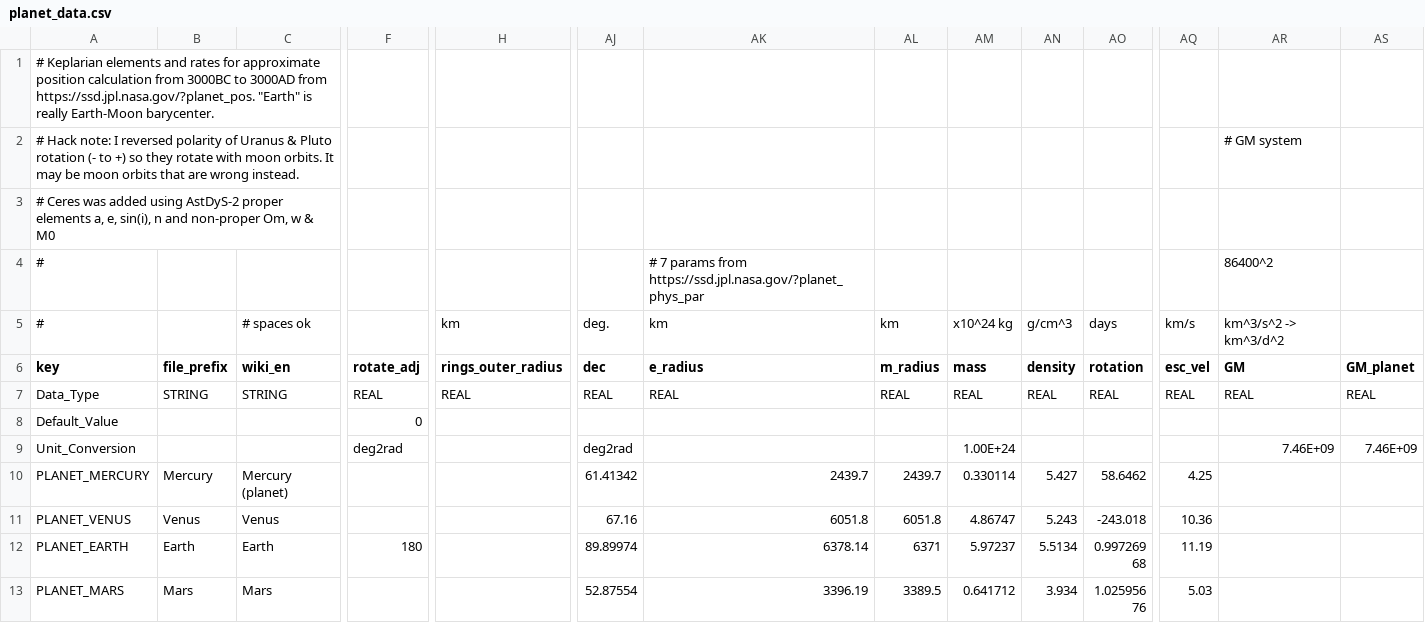
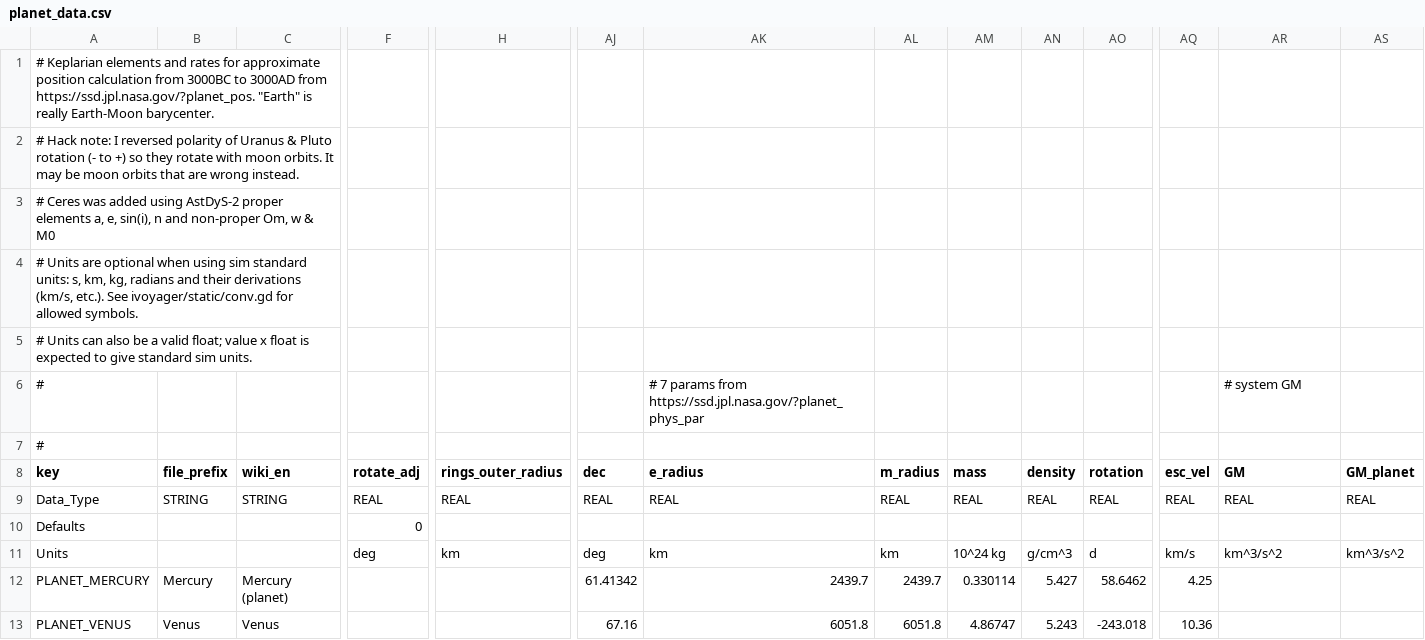
Before and after one commit to ivoyager/ivoyager, a CSV file: data/solar_system/planet_data.csv, drawn as a sheet; only a part is shown, gaps mark what is left out; the shorter side is filled out with more unchanged rows; removed rows and columns are numbered as before the commit, all else as after; rows hold the shown columns only; the diff names each change by its address in the sheet, - before the commit and + after, or states it on an @@ line.

Commit message:
WIP - unit stadardization

```diff
--- a/data/solar_system/planet_data.csv
+++ b/data/solar_system/planet_data.csv
-AR2 (GM): # GM system
+AR2 (GM): (empty)
+row 4: # Units are optional when using sim standard units: s, km, kg, radians and their derivations (km/s, etc.). See ivoyager/static/conv.gd for allowed symbols.
+row 5: # Units can also be a valid float; value x float is expected to give standard sim units.
-AR6 (GM): 86400^2
+AR6 (GM): # system GM
-row 5: # |  | # spaces ok |  | km | deg. | km | km | x10^24 kg | g/cm^3 | days | km/s | km^3/s^2 -> km^3/d^2
+row 7: #
-A10 (key): Default_Value
+A10 (key): Defaults
-row 9: Unit_Conversion |  |  | deg2rad |  | deg2rad |  |  | 1.00E+24 |  |  |  | 7.46E+09 | 7.46E+09
+row 11: Units |  |  | deg | km | deg | km | km | 10^24 kg | g/cm^3 | d | km/s | km^3/s^2 | km^3/s^2
```
Also changed, not shown: data/solar_system/asteroid_group_data.csv, data/solar_system/barycenter_data.csv, 20 other files.
